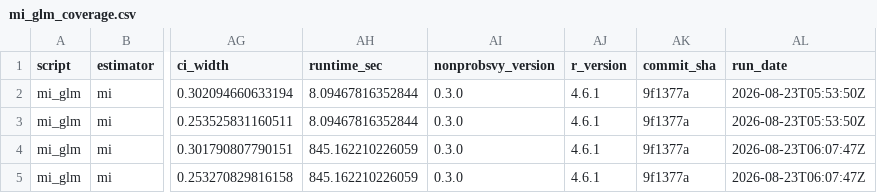
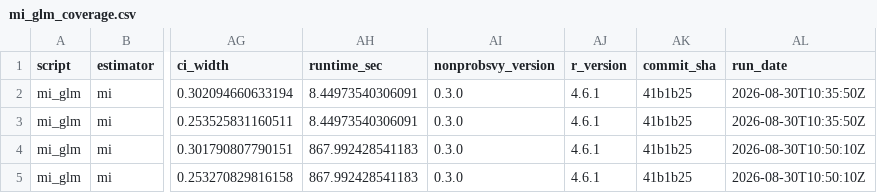
Before and after one commit to ncn-foreigners/nonprobsvy-coverage, a CSV file: results/mi/mi_glm_coverage.csv, drawn as a sheet; only a part is shown, gaps mark what is left out; the diff names each change by its address in the sheet, - before the commit and + after, or states it on an @@ line.

```diff
--- a/results/mi/mi_glm_coverage.csv
+++ b/results/mi/mi_glm_coverage.csv
-AH2:AH3 (runtime_sec): 8.09467816352844
+AH2:AH3 (runtime_sec): 8.44973540306091
-AK2:AK5 (commit_sha): 9f1377a
+AK2:AK5 (commit_sha): 41b1b25
-AL2:AL3 (run_date): 2026-08-23T05:53:50Z
+AL2:AL3 (run_date): 2026-08-30T10:35:50Z
-AH4:AH5 (runtime_sec): 845.162210226059
+AH4:AH5 (runtime_sec): 867.992428541183
-AL4:AL5 (run_date): 2026-08-23T06:07:47Z
+AL4:AL5 (run_date): 2026-08-30T10:50:10Z
```
Also changed, not shown: results/mi/mi_glm_metadata.csv, results/mi/mi_nn_coverage.csv, 5 other files.
